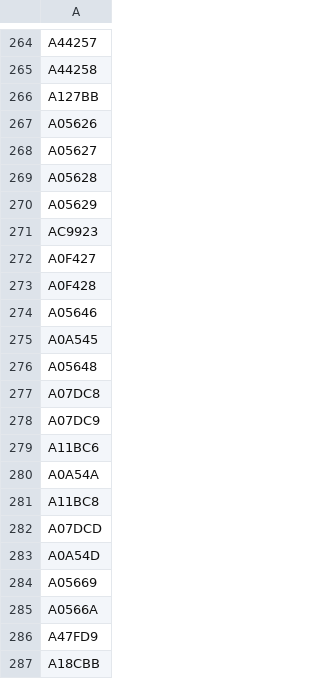
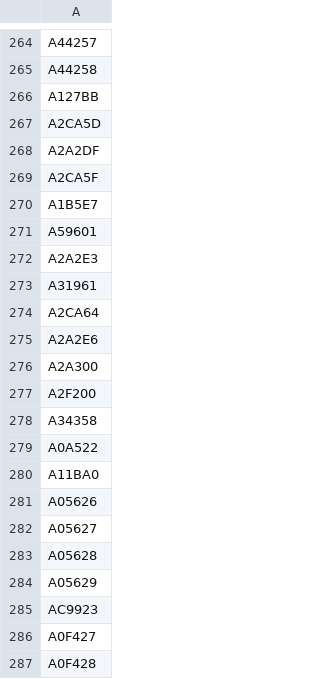
Before and after one commit to mstavro/fleetR, a CSV file: data/compatible_registrations.csv, drawn as a sheet; only a part is shown, gaps mark what is left out; the shorter side is filled out with more unchanged rows.

```diff
--- a/data/compatible_registrations.csv
+++ b/data/compatible_registrations.csv
@@ -266,2 +266,16 @@ A44258
 A127BB
+A2CA5D
+A2A2DF
+A2CA5F
+A1B5E7
+A59601
+A2A2E3
+A31961
+A2CA64
+A2A2E6
+A2A300
+A2F200
+A34358
+A0A522
+A11BA0
 A05626
```
